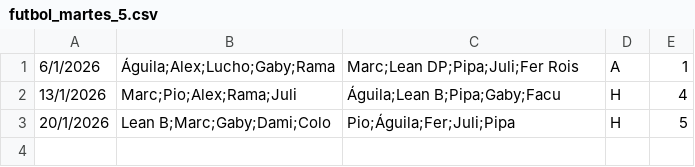
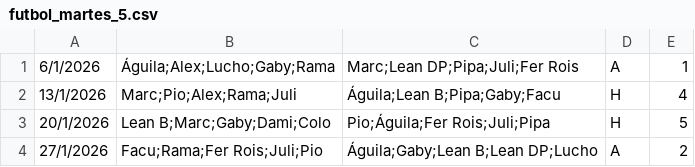
Before and after one commit to ramimartin/polimiedos, a CSV file: data/futbol_martes_5.csv, drawn as a sheet.

Commit message:
Resultados 27/1/2026 y corrección Fer R

```diff
--- a/data/futbol_martes_5.csv
+++ b/data/futbol_martes_5.csv
@@ -2,2 +2,3 @@
 13/1/2026,Marc;Pio;Alex;Rama;Juli,Águila;Lean B;Pipa;Gaby;Facu,H,4
-20/1/2026,Lean B;Marc;Gaby;Dami;Colo,Pio;Águila;Fer;Juli;Pipa,H,5
+20/1/2026,Lean B;Marc;Gaby;Dami;Colo,Pio;Águila;Fer Rois;Juli;Pipa,H,5
+27/1/2026,Facu;Rama;Fer Rois;Juli;Pio,Águila;Gaby;Lean B;Lean DP;Lucho,A,2
```
